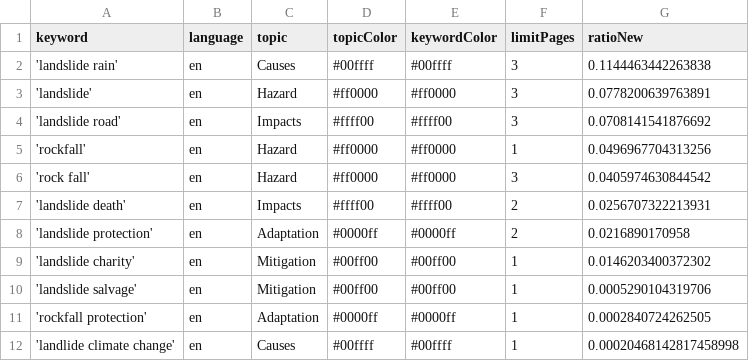
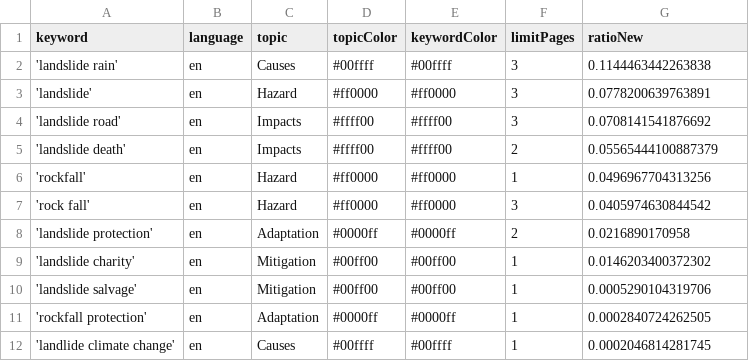
Before and after one commit to celiapi-news/landslideIsComing, a CSV file: keywords.csv, drawn as a sheet.

```diff
--- a/keywords.csv
+++ b/keywords.csv
@@ -4,5 +4,5 @@ keyword,language,topic,topicColor,keywordColor,limitPages,ratioNew
 'landslide road',en,Impacts,#ffff00,#ffff00,3,0.0708141541876692
+'landslide death',en,Impacts,#ffff00,#ffff00,2,0.05565444100887379
 'rockfall',en,Hazard,#ff0000,#ff0000,1,0.0496967704313256
 'rock fall',en,Hazard,#ff0000,#ff0000,3,0.0405974630844542
-'landslide death',en,Impacts,#ffff00,#ffff00,2,0.0256707322213931
 'landslide protection',en,Adaptation,#0000ff,#0000ff,2,0.0216890170958
@@ -11,2 +11,2 @@ keyword,language,topic,topicColor,keywordColor,limitPages,ratioNew
 'rockfall protection',en,Adaptation,#0000ff,#0000ff,1,0.0002840724262505
-'landlide climate change',en,Causes,#00ffff,#00ffff,1,0.00020468142817458998
+'landlide climate change',en,Causes,#00ffff,#00ffff,1,0.0002046814281745
```
Also changed, not shown: 1 other file.
